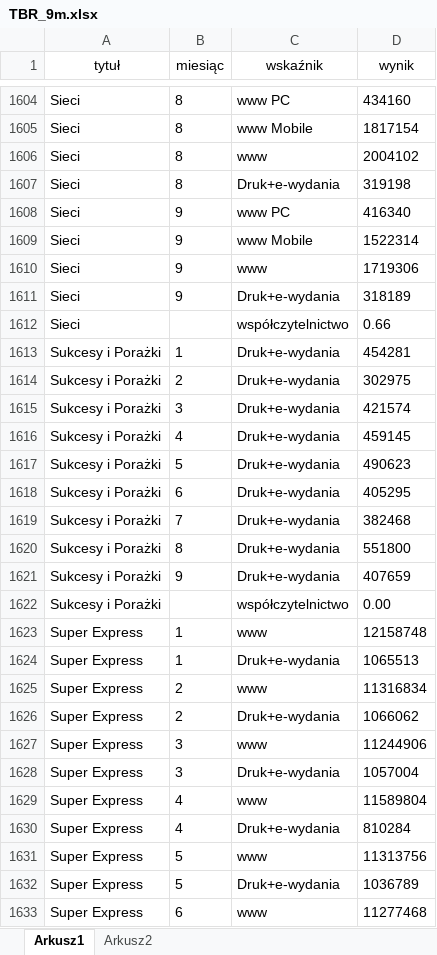
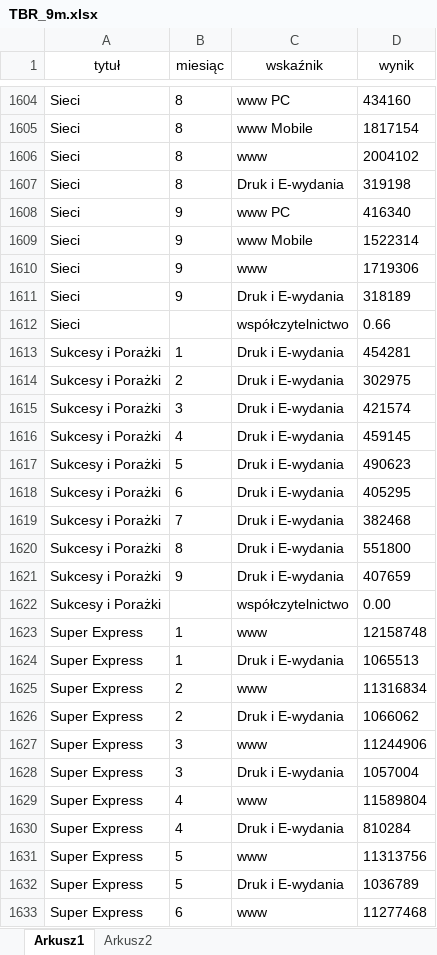
Before and after one commit to PolskieBadaniaCzytelnictwa/TR, an Excel workbook: TBR_9m.xlsx, sheet Arkusz1, drawn as a sheet; only a part is shown, gaps mark what is left out; values as stored, in another font and other column widths than the file's, no borders; the diff covers the shown part only; the diff names each change by its address in the sheet, - before the commit and + after, or states it on an @@ line.

```diff
--- a/TBR_9m.xlsx (sheet Arkusz1)
+++ b/TBR_9m.xlsx (sheet Arkusz1)
-C1607 (wskaźnik): Druk+e-wydania
+C1607 (wskaźnik): Druk i E-wydania
-C1611 (wskaźnik): Druk+e-wydania
+C1611 (wskaźnik): Druk i E-wydania
-C1613:C1621 (wskaźnik): Druk+e-wydania
+C1613:C1621 (wskaźnik): Druk i E-wydania
-C1624 (wskaźnik): Druk+e-wydania
+C1624 (wskaźnik): Druk i E-wydania
-C1626 (wskaźnik): Druk+e-wydania
+C1626 (wskaźnik): Druk i E-wydania
-C1628 (wskaźnik): Druk+e-wydania
+C1628 (wskaźnik): Druk i E-wydania
-C1630 (wskaźnik): Druk+e-wydania
+C1630 (wskaźnik): Druk i E-wydania
-C1632 (wskaźnik): Druk+e-wydania
+C1632 (wskaźnik): Druk i E-wydania
```
Also changed, not shown: 647 edited cells and cell formats elsewhere in this sheet, kat.xlsx, 1 other file.
